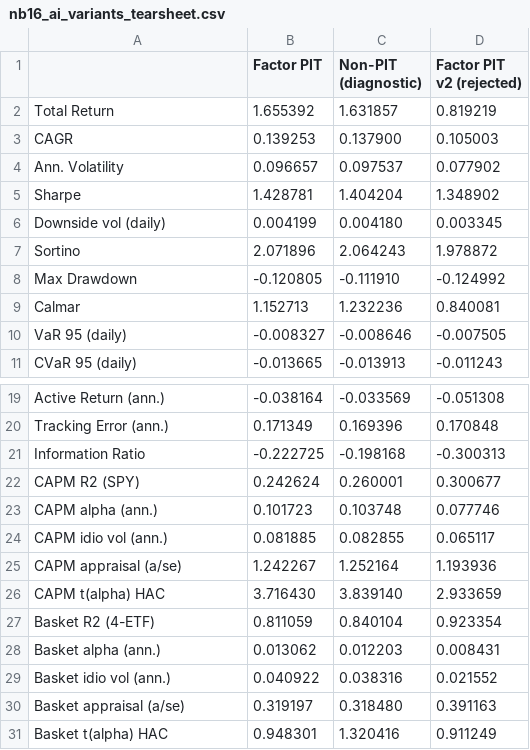
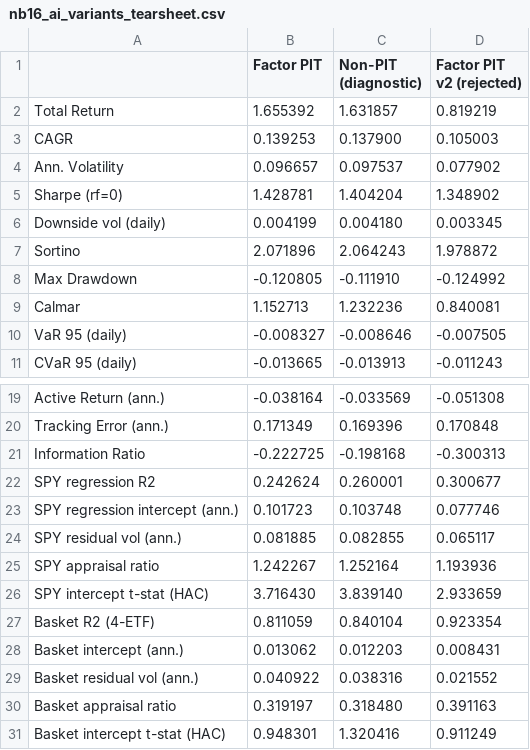
Before and after one commit to norandom/Global_Macro_AI_Factors, a CSV file: reports/nb16_ai_variants_tearsheet.csv, drawn as a sheet; only a part is shown, gaps mark what is left out.

```diff
--- a/reports/nb16_ai_variants_tearsheet.csv
+++ b/reports/nb16_ai_variants_tearsheet.csv
@@ -4,3 +4,3 @@ CAGR,0.139253,0.137900,0.105003
 Ann. Volatility,0.096657,0.097537,0.077902
-Sharpe,1.428781,1.404204,1.348902
+Sharpe (rf=0),1.428781,1.404204,1.348902
 Downside vol (daily),0.004199,0.004180,0.003345
@@ -21,11 +21,11 @@ Tracking Error (ann.),0.171349,0.169396,0.170848
 Information Ratio,-0.222725,-0.198168,-0.300313
-CAPM R2 (SPY),0.242624,0.260001,0.300677
-CAPM alpha (ann.),0.101723,0.103748,0.077746
-CAPM idio vol (ann.),0.081885,0.082855,0.065117
-CAPM appraisal (a/se),1.242267,1.252164,1.193936
-CAPM t(alpha) HAC,3.716430,3.839140,2.933659
+SPY regression R2,0.242624,0.260001,0.300677
+SPY regression intercept (ann.),0.101723,0.103748,0.077746
+SPY residual vol (ann.),0.081885,0.082855,0.065117
+SPY appraisal ratio,1.242267,1.252164,1.193936
+SPY intercept t-stat (HAC),3.716430,3.839140,2.933659
 Basket R2 (4-ETF),0.811059,0.840104,0.923354
-Basket alpha (ann.),0.013062,0.012203,0.008431
-Basket idio vol (ann.),0.040922,0.038316,0.021552
-Basket appraisal (a/se),0.319197,0.318480,0.391163
-Basket t(alpha) HAC,0.948301,1.320416,0.911249
+Basket intercept (ann.),0.013062,0.012203,0.008431
+Basket residual vol (ann.),0.040922,0.038316,0.021552
+Basket appraisal ratio,0.319197,0.318480,0.391163
+Basket intercept t-stat (HAC),0.948301,1.320416,0.911249
```
Also changed, not shown: reports/nb17_sjm_crowding_tearsheet.csv, 23 other files.
